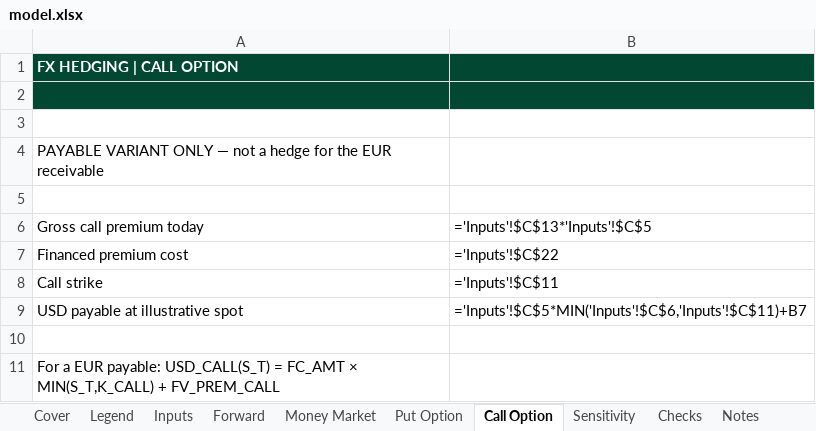
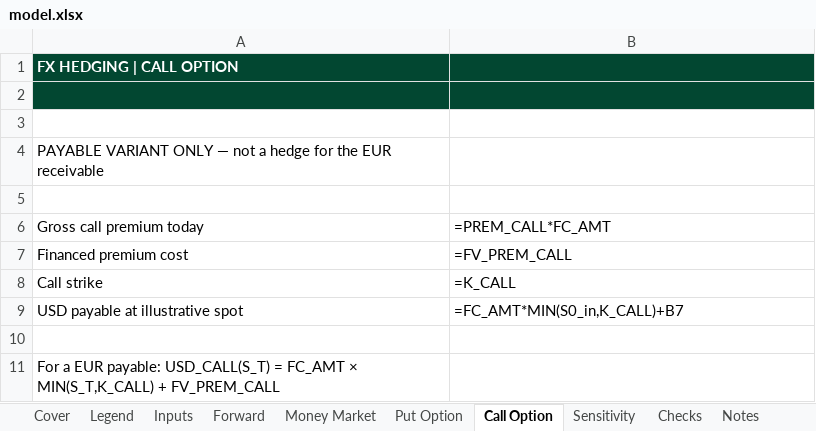
Before and after one commit to leilanii-lopezz/Leilani-lopez, an Excel workbook: capabilities/fx-hedging/model.xlsx, sheet Call Option, drawn as a sheet; values as stored, in another font and other column widths than the file's, no borders; formulas are shown in place of their values; the diff names each change by its address in the sheet, - before the commit and + after, or states it on an @@ line.

Commit message:
Add files via upload

```diff
--- a/capabilities/fx-hedging/model.xlsx (sheet Call Option)
+++ b/capabilities/fx-hedging/model.xlsx (sheet Call Option)
-B6: ='Inputs'!$C$13*'Inputs'!$C$5
+B6: =PREM_CALL*FC_AMT
-B7: ='Inputs'!$C$22
+B7: =FV_PREM_CALL
-B8: ='Inputs'!$C$11
+B8: =K_CALL
-B9: ='Inputs'!$C$5*MIN('Inputs'!$C$6,'Inputs'!$C$11)+B7
+B9: =FC_AMT*MIN(S0_in,K_CALL)+B7
```
Also changed, not shown: sheet Sensitivity, sheet Checks, sheet Money Market, sheet Put Option, sheet Inputs, sheet Forward, charts or pictures.
